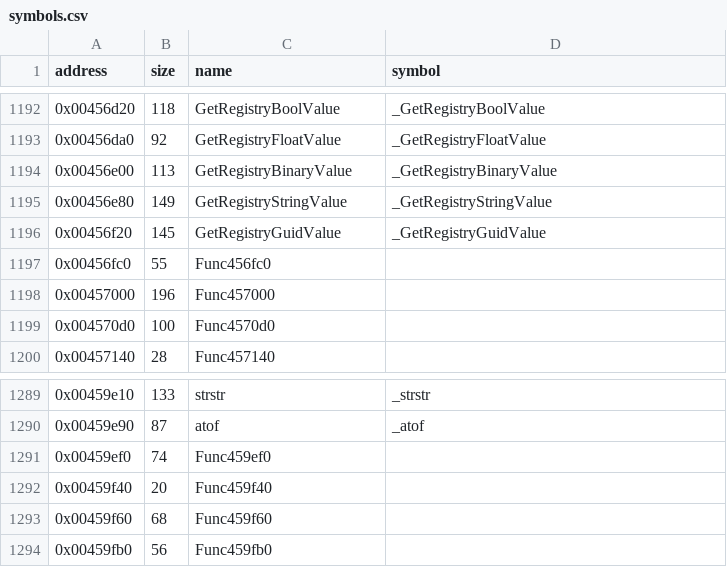
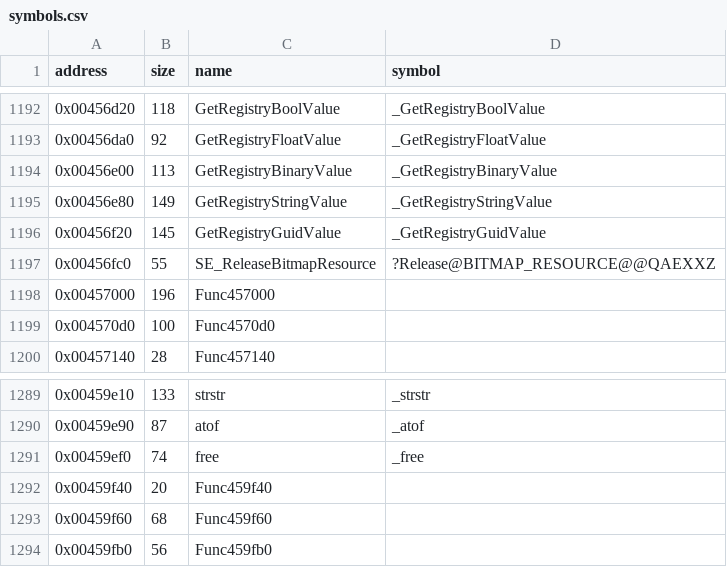
Before and after one commit to LostArtefacts/tr02, a CSV file: config/symbols.csv, drawn as a sheet; only a part is shown, gaps mark what is left out.

Commit message:
Decompile SE_ReleaseBitmapResource (0x456fc0)

```diff
--- a/config/symbols.csv
+++ b/config/symbols.csv
@@ -1196,3 +1196,3 @@ address,size,name,symbol
 0x00456f20,145,GetRegistryGuidValue,_GetRegistryGuidValue
-0x00456fc0,55,Func456fc0,
+0x00456fc0,55,SE_ReleaseBitmapResource,?Release@BITMAP_RESOURCE@@QAEXXZ
 0x00457000,196,Func457000,
@@ -1290,3 +1290,3 @@ address,size,name,symbol
 0x00459e90,87,atof,_atof
-0x00459ef0,74,Func459ef0,
+0x00459ef0,74,free,_free
 0x00459f40,20,Func459f40,
```
Also changed, not shown: 2 other files.
